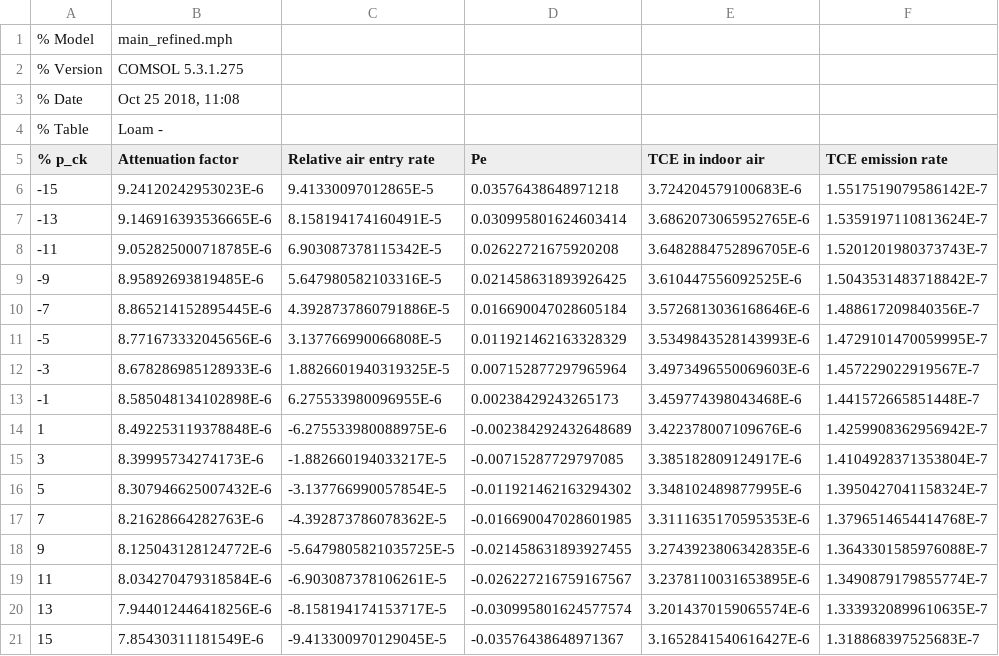
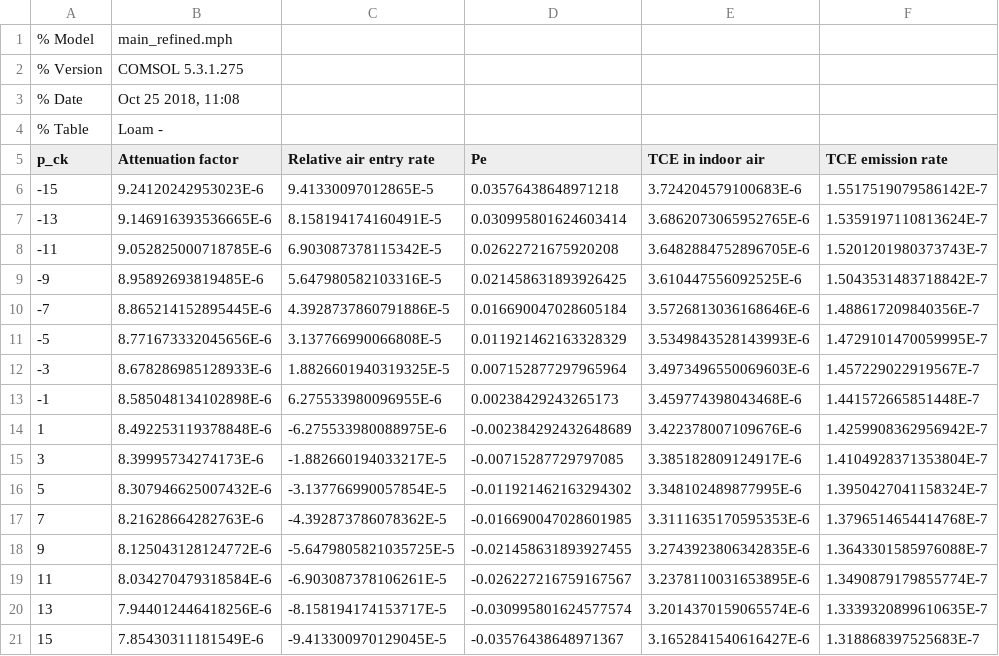
Before and after one commit to ankekod/temporal-variability-vapor-intrusion, a CSV file: data/soils/loam.csv (was data/preferential-pathway-sensitivity/no-preferential-pathway-loam.csv), drawn as a sheet.

Commit message:
Changed names and folders, concatenated data

```diff
--- a/data/preferential-pathway-sensitivity/no-preferential-pathway-loam.csv
+++ b/data/soils/loam.csv
@@ -4,3 +4,3 @@
 % Table,Loam -
-% p_ck,Attenuation factor,Relative air entry rate,Pe,TCE in indoor air,TCE emission rate
+p_ck,Attenuation factor,Relative air entry rate,Pe,TCE in indoor air,TCE emission rate
 -15,9.24120242953023E-6,9.41330097012865E-5,0.03576438648971218,3.724204579100683E-6,1.5517519079586142E-7
```
Also changed, not shown: data/soils/sand.csv, data/soils/sandy-clay-loam.csv, 12 other files.
